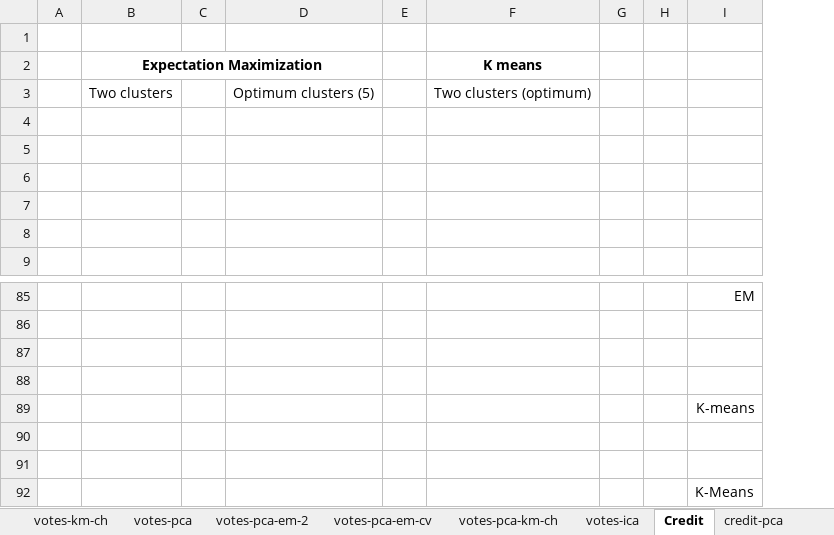
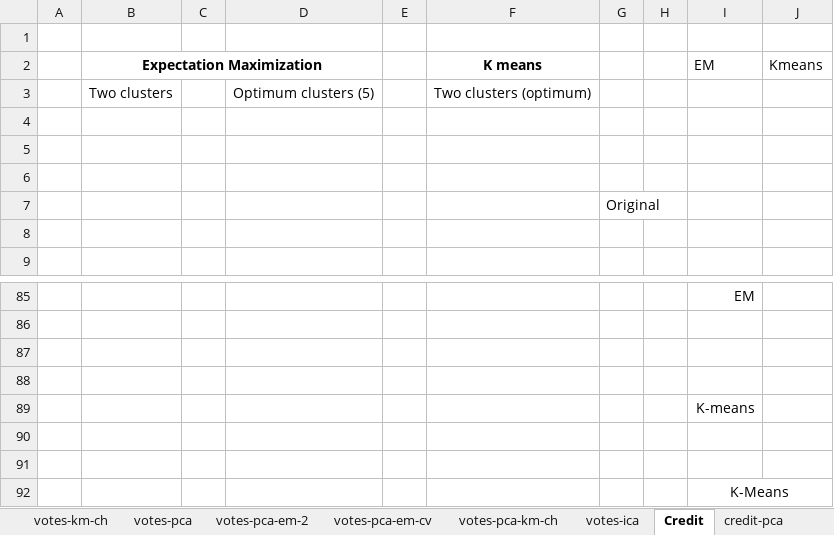
Before and after one commit to PinaAppleG/optimal-truffle, an Excel workbook: datasets/cluster analysis.xlsx, sheet Credit, drawn as a sheet; only a part is shown, gaps mark what is left out; values as stored, in another font and other column widths than the file's, no borders; charts and pictures not drawn; removed rows and columns are numbered as before the commit, all else as after; the diff names each change by its address in the sheet, - before the commit and + after, or states it on an @@ line.

```diff
--- a/datasets/cluster analysis.xlsx (sheet Credit)
+++ b/datasets/cluster analysis.xlsx (sheet Credit)
-column G, empty
+column G, row 7: Original
+column J, row 2: Kmeans
-I2: (empty)
+I2: EM
+I92:J92 merged
```
Also changed, not shown: charts or pictures, 5 other files.
